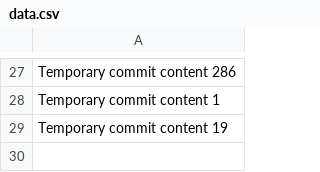
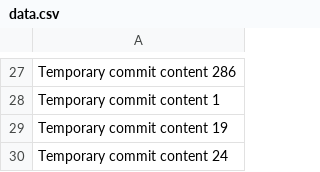
Before and after one commit to paulkungwuzhou/kungwo, a CSV file: data.csv, drawn as a sheet; only a part is shown, gaps mark what is left out.

```diff
--- a/data.csv
+++ b/data.csv
@@ -29 +29,2 @@ Temporary commit content 1
 Temporary commit content 19
+Temporary commit content 24
```
